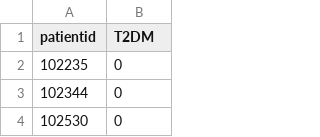
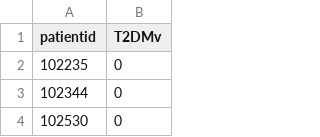
Before and after one commit to rhubb/ASA_EHR_ShortCourse, a CSV file: data/validation.csv, drawn as a sheet; only a part is shown.

Commit message:
Update validation data

```diff
--- a/data/validation.csv
+++ b/data/validation.csv
@@ -1,2 +1,2 @@
-"patientid","T2DM"
+"patientid","T2DMv"
 102235,0
```
Also changed, not shown: 2 other files.
